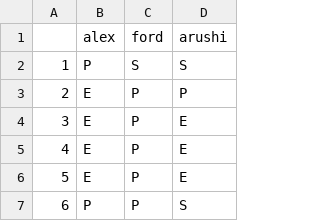
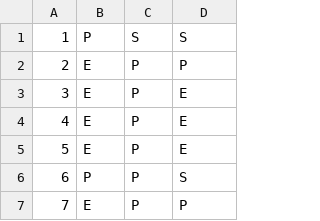
Before and after one commit to AlexDuchnowski/Reduplication, a CSV file: data/annotations/aggregated_1.csv, drawn as a sheet; only a part is shown; the shorter side is filled out with more unchanged rows.

```diff
--- a/data/annotations/aggregated_1.csv
+++ b/data/annotations/aggregated_1.csv
@@ -1,2 +1 @@
-,alex,ford,arushi
 1,P,S,S
```
Also changed, not shown: 1 other file.
